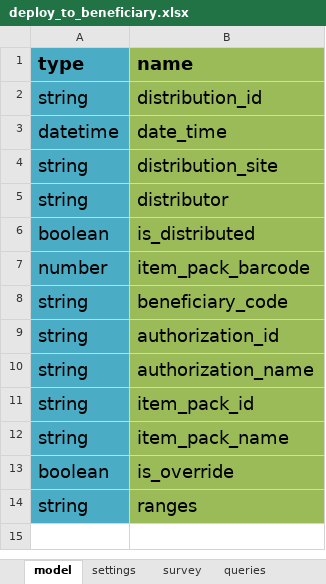
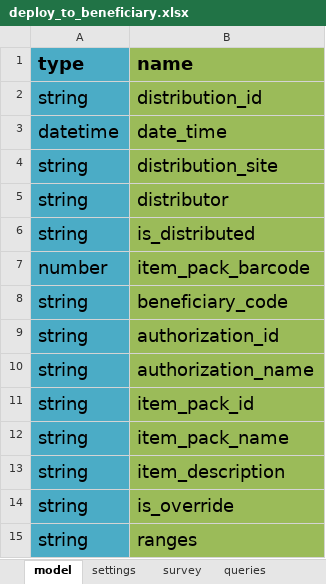
Before and after one commit to odk-x/app-designer, an Excel workbook: app/config/tables/deployment/forms/deploy_to_beneficiary/deploy_to_beneficiary.xlsx, sheet model, drawn as a sheet; values as stored, in another font and other column widths than the file's, no borders; addresses are those after the commit; the diff names each change by its address in the sheet, - before the commit and + after, or states it on an @@ line.

Commit message:
Commit on Wednesday. Not confirmed that everything is working. In particular item_description is not being recognized and it is breaking overrides

```diff
--- a/app/config/tables/deployment/forms/deploy_to_beneficiary/deploy_to_beneficiary.xlsx (sheet model)
+++ b/app/config/tables/deployment/forms/deploy_to_beneficiary/deploy_to_beneficiary.xlsx (sheet model)
-A6 (type): boolean
+A6 (type): string
+row 13: string | item_description
-A14 (type): boolean
+A14 (type): string
```
Also changed, not shown: app/config/tables/authorizations/forms/authorizations/authorizations.xlsx, app/config/tables/deployment/forms/deploy_to_specific/deploy_to_specific.xlsx, 30 other files.
